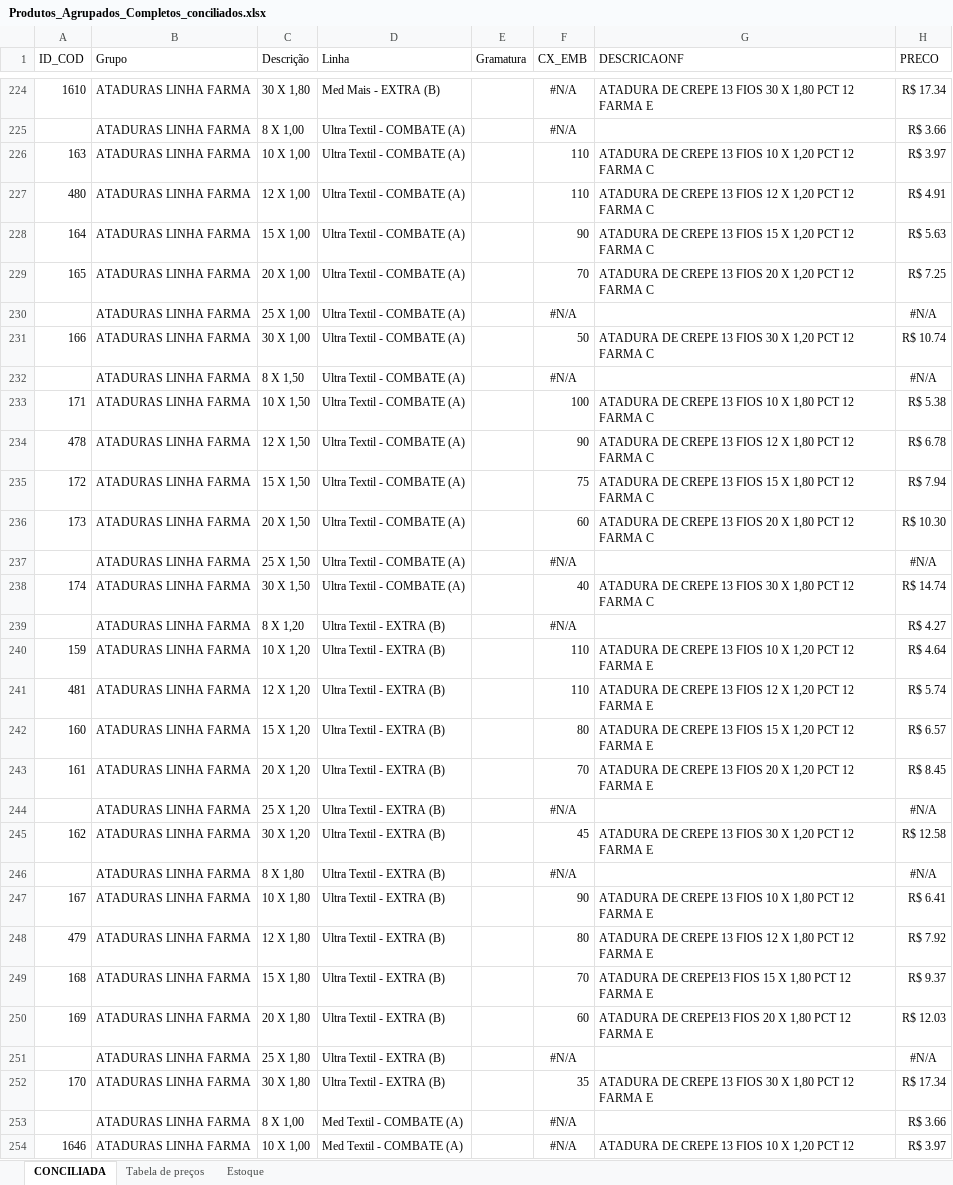
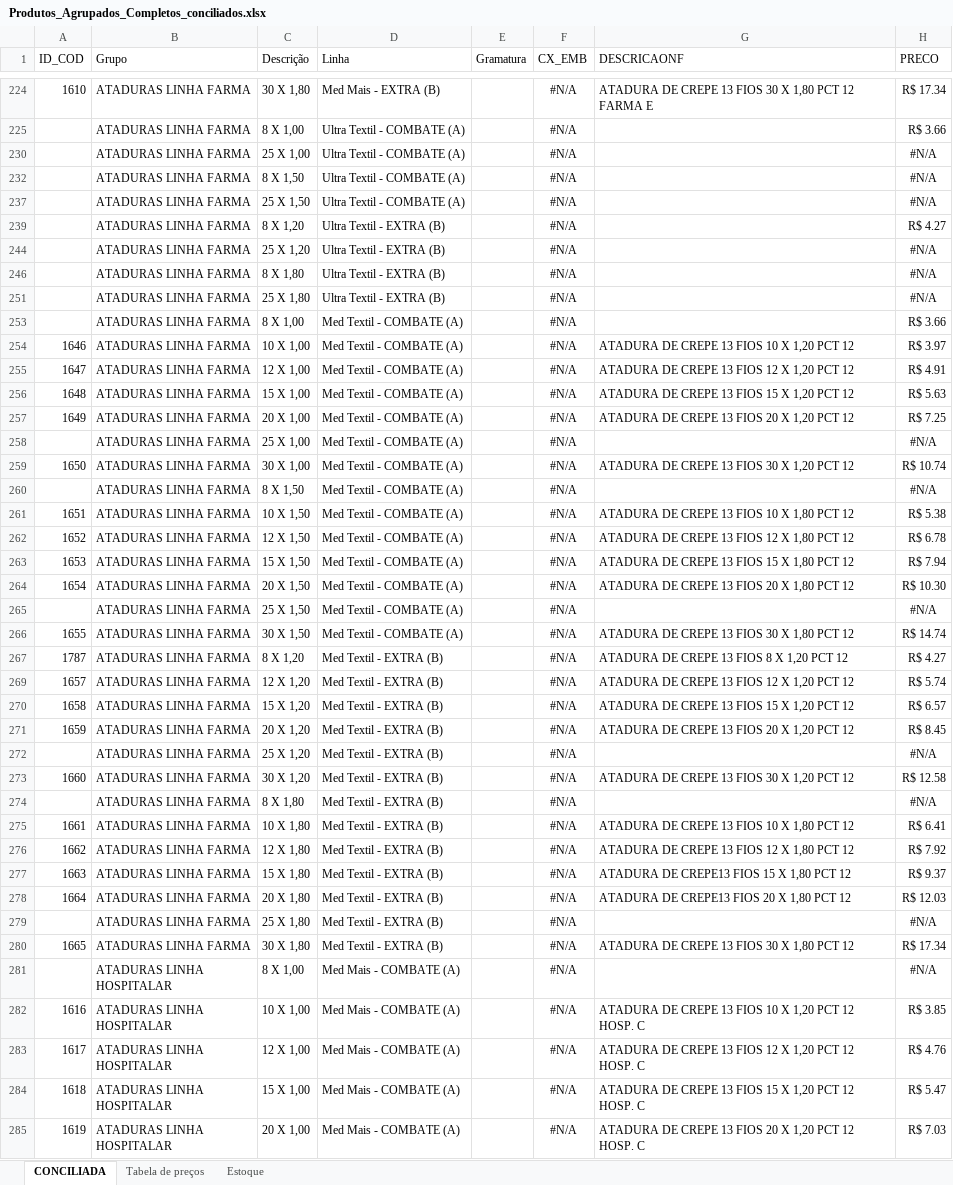
Before and after one commit to fabiosilvavendas-byte/CRM_Medtextil2.0, an Excel workbook: dados/Produtos_Agrupados_Completos_conciliados.xlsx, sheet CONCILIADA, drawn as a sheet; only a part is shown, gaps mark what is left out; the shorter side is filled out with more unchanged rows; values as stored, in another font and other column widths than the file's, no borders; table styles not drawn; the diff covers the shown part only; the diff names each change by its address in the sheet, - before the commit and + after, or states it on an @@ line.

```diff
--- a/dados/Produtos_Agrupados_Completos_conciliados.xlsx (sheet CONCILIADA)
+++ b/dados/Produtos_Agrupados_Completos_conciliados.xlsx (sheet CONCILIADA)
@@ row 226 hidden: 163 | ATADURAS LINHA FARMA | 10 X 1,00 | Ultra Textil - COMBATE (A) |  | 110 | ATADURA DE CREPE 13 FIOS 10 X 1,20 PCT 12 FARMA C | R$ 3.97 @@
@@ row 227 hidden: 480 | ATADURAS LINHA FARMA | 12 X 1,00 | Ultra Textil - COMBATE (A) |  | 110 | ATADURA DE CREPE 13 FIOS 12 X 1,20 PCT 12 FARMA C | R$ 4.91 @@
@@ row 228 hidden: 164 | ATADURAS LINHA FARMA | 15 X 1,00 | Ultra Textil - COMBATE (A) |  | 90 | ATADURA DE CREPE 13 FIOS 15 X 1,20 PCT 12 FARMA C | R$ 5.63 @@
@@ row 229 hidden: 165 | ATADURAS LINHA FARMA | 20 X 1,00 | Ultra Textil - COMBATE (A) |  | 70 | ATADURA DE CREPE 13 FIOS 20 X 1,20 PCT 12 FARMA C | R$ 7.25 @@
@@ row 231 hidden: 166 | ATADURAS LINHA FARMA | 30 X 1,00 | Ultra Textil - COMBATE (A) |  | 50 | ATADURA DE CREPE 13 FIOS 30 X 1,20 PCT 12 FARMA C | R$ 10.74 @@
@@ row 233 hidden: 171 | ATADURAS LINHA FARMA | 10 X 1,50 | Ultra Textil - COMBATE (A) |  | 100 | ATADURA DE CREPE 13 FIOS 10 X 1,80 PCT 12 FARMA C | R$ 5.38 @@
@@ row 234 hidden: 478 | ATADURAS LINHA FARMA | 12 X 1,50 | Ultra Textil - COMBATE (A) |  | 90 | ATADURA DE CREPE 13 FIOS 12 X 1,80 PCT 12 FARMA C | R$ 6.78 @@
@@ row 235 hidden: 172 | ATADURAS LINHA FARMA | 15 X 1,50 | Ultra Textil - COMBATE (A) |  | 75 | ATADURA DE CREPE 13 FIOS 15 X 1,80 PCT 12 FARMA C | R$ 7.94 @@
@@ row 236 hidden: 173 | ATADURAS LINHA FARMA | 20 X 1,50 | Ultra Textil - COMBATE (A) |  | 60 | ATADURA DE CREPE 13 FIOS 20 X 1,80 PCT 12 FARMA C | R$ 10.30 @@
@@ row 238 hidden: 174 | ATADURAS LINHA FARMA | 30 X 1,50 | Ultra Textil - COMBATE (A) |  | 40 | ATADURA DE CREPE 13 FIOS 30 X 1,80 PCT 12 FARMA C | R$ 14.74 @@
@@ row 240 hidden: 159 | ATADURAS LINHA FARMA | 10 X 1,20 | Ultra Textil - EXTRA (B) |  | 110 | ATADURA DE CREPE 13 FIOS 10 X 1,20 PCT 12 FARMA E | R$ 4.64 @@
@@ row 241 hidden: 481 | ATADURAS LINHA FARMA | 12 X 1,20 | Ultra Textil - EXTRA (B) |  | 110 | ATADURA DE CREPE 13 FIOS 12 X 1,20 PCT 12 FARMA E | R$ 5.74 @@
@@ row 242 hidden: 160 | ATADURAS LINHA FARMA | 15 X 1,20 | Ultra Textil - EXTRA (B) |  | 80 | ATADURA DE CREPE 13 FIOS 15 X 1,20 PCT 12 FARMA E | R$ 6.57 @@
@@ row 243 hidden: 161 | ATADURAS LINHA FARMA | 20 X 1,20 | Ultra Textil - EXTRA (B) |  | 70 | ATADURA DE CREPE 13 FIOS 20 X 1,20 PCT 12 FARMA E | R$ 8.45 @@
@@ row 245 hidden: 162 | ATADURAS LINHA FARMA | 30 X 1,20 | Ultra Textil - EXTRA (B) |  | 45 | ATADURA DE CREPE 13 FIOS 30 X 1,20 PCT 12 FARMA E | R$ 12.58 @@
@@ row 247 hidden: 167 | ATADURAS LINHA FARMA | 10 X 1,80 | Ultra Textil - EXTRA (B) |  | 90 | ATADURA DE CREPE 13 FIOS 10 X 1,80 PCT 12 FARMA E | R$ 6.41 @@
@@ row 248 hidden: 479 | ATADURAS LINHA FARMA | 12 X 1,80 | Ultra Textil - EXTRA (B) |  | 80 | ATADURA DE CREPE 13 FIOS 12 X 1,80 PCT 12 FARMA E | R$ 7.92 @@
@@ row 249 hidden: 168 | ATADURAS LINHA FARMA | 15 X 1,80 | Ultra Textil - EXTRA (B) |  | 70 | ATADURA DE CREPE13 FIOS 15 X 1,80 PCT 12 FARMA E | R$ 9.37 @@
@@ row 250 hidden: 169 | ATADURAS LINHA FARMA | 20 X 1,80 | Ultra Textil - EXTRA (B) |  | 60 | ATADURA DE CREPE13 FIOS 20 X 1,80 PCT 12 FARMA E | R$ 12.03 @@
@@ row 252 hidden: 170 | ATADURAS LINHA FARMA | 30 X 1,80 | Ultra Textil - EXTRA (B) |  | 35 | ATADURA DE CREPE 13 FIOS 30 X 1,80 PCT 12 FARMA E | R$ 17.34 @@
```
Also changed, not shown: 97 hidden or unhidden rows and 47 edited cells elsewhere in this sheet, sheet Estoque.
